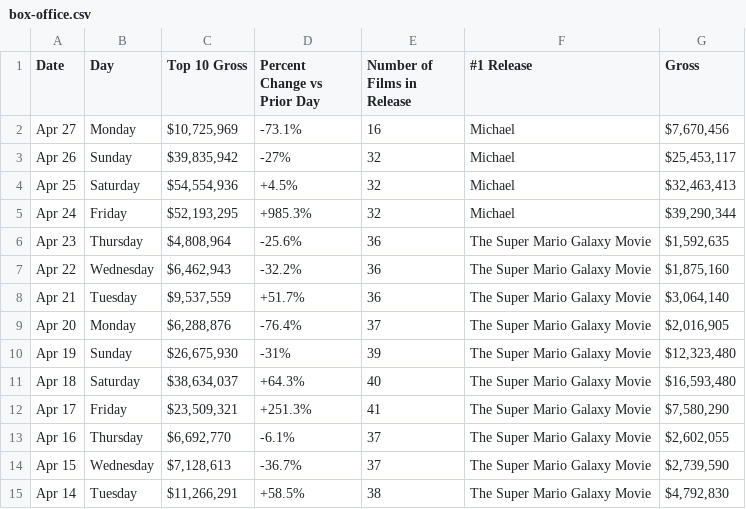
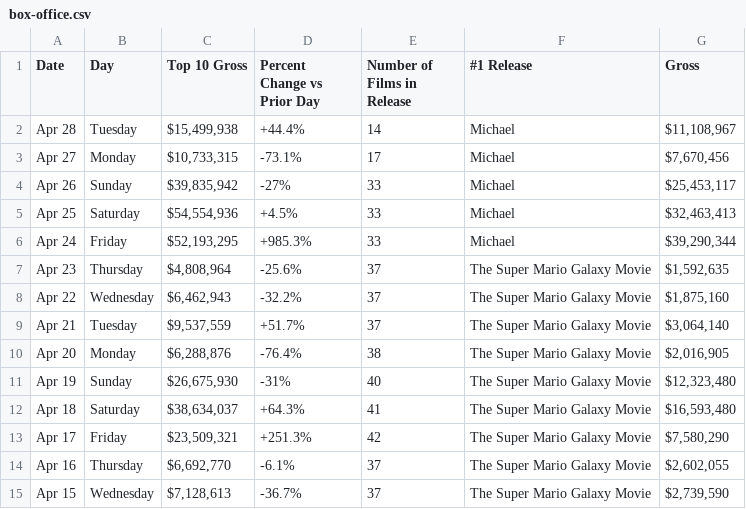
Before and after one commit to kylieklifton/Domestic-US-Box-Office, a CSV file: box-office.csv, drawn as a sheet; only a part is shown; the shorter side is filled out with more unchanged rows.

```diff
--- a/box-office.csv
+++ b/box-office.csv
@@ -1,13 +1,14 @@
 Date,Day,Top 10 Gross,Percent Change vs Prior Day,Number of Films in Release,#1 Release,Gross
-Apr 27,Monday,"$10,725,969",-73.1%,16,Michael,"$7,670,456"
-Apr 26,Sunday,"$39,835,942",-27%,32,Michael,"$25,453,117"
-Apr 25,Saturday,"$54,554,936",+4.5%,32,Michael,"$32,463,413"
-Apr 24,Friday,"$52,193,295",+985.3%,32,Michael,"$39,290,344"
-Apr 23,Thursday,"$4,808,964",-25.6%,36,The Super Mario Galaxy Movie,"$1,592,635"
-Apr 22,Wednesday,"$6,462,943",-32.2%,36,The Super Mario Galaxy Movie,"$1,875,160"
-Apr 21,Tuesday,"$9,537,559",+51.7%,36,The Super Mario Galaxy Movie,"$3,064,140"
-Apr 20,Monday,"$6,288,876",-76.4%,37,The Super Mario Galaxy Movie,"$2,016,905"
-Apr 19,Sunday,"$26,675,930",-31%,39,The Super Mario Galaxy Movie,"$12,323,480"
-Apr 18,Saturday,"$38,634,037",+64.3%,40,The Super Mario Galaxy Movie,"$16,593,480"
-Apr 17,Friday,"$23,509,321",+251.3%,41,The Super Mario Galaxy Movie,"$7,580,290"
+Apr 28,Tuesday,"$15,499,938",+44.4%,14,Michael,"$11,108,967"
+Apr 27,Monday,"$10,733,315",-73.1%,17,Michael,"$7,670,456"
+Apr 26,Sunday,"$39,835,942",-27%,33,Michael,"$25,453,117"
+Apr 25,Saturday,"$54,554,936",+4.5%,33,Michael,"$32,463,413"
+Apr 24,Friday,"$52,193,295",+985.3%,33,Michael,"$39,290,344"
+Apr 23,Thursday,"$4,808,964",-25.6%,37,The Super Mario Galaxy Movie,"$1,592,635"
+Apr 22,Wednesday,"$6,462,943",-32.2%,37,The Super Mario Galaxy Movie,"$1,875,160"
+Apr 21,Tuesday,"$9,537,559",+51.7%,37,The Super Mario Galaxy Movie,"$3,064,140"
+Apr 20,Monday,"$6,288,876",-76.4%,38,The Super Mario Galaxy Movie,"$2,016,905"
+Apr 19,Sunday,"$26,675,930",-31%,40,The Super Mario Galaxy Movie,"$12,323,480"
+Apr 18,Saturday,"$38,634,037",+64.3%,41,The Super Mario Galaxy Movie,"$16,593,480"
+Apr 17,Friday,"$23,509,321",+251.3%,42,The Super Mario Galaxy Movie,"$7,580,290"
 Apr 16,Thursday,"$6,692,770",-6.1%,37,The Super Mario Galaxy Movie,"$2,602,055"
```
